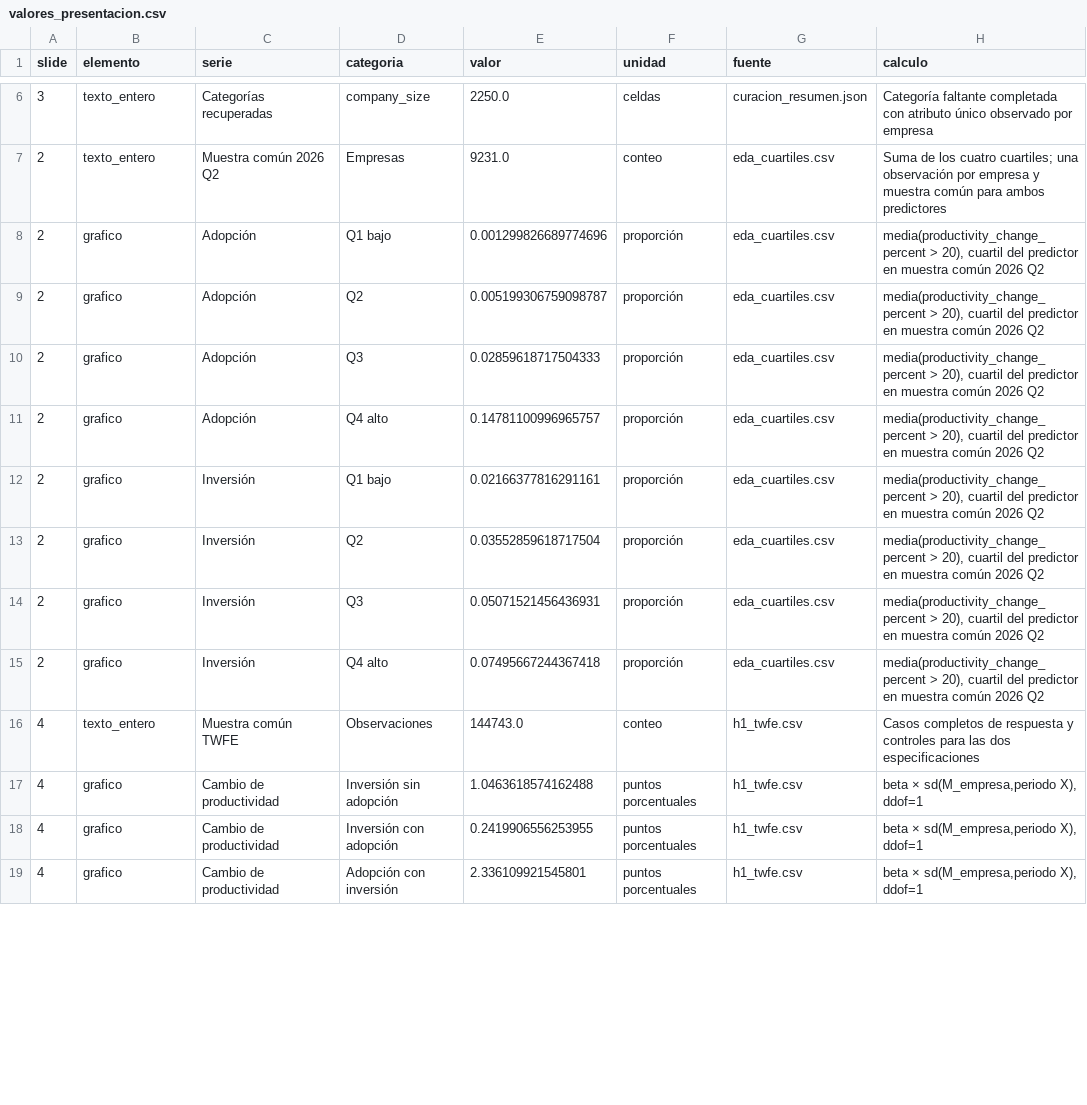
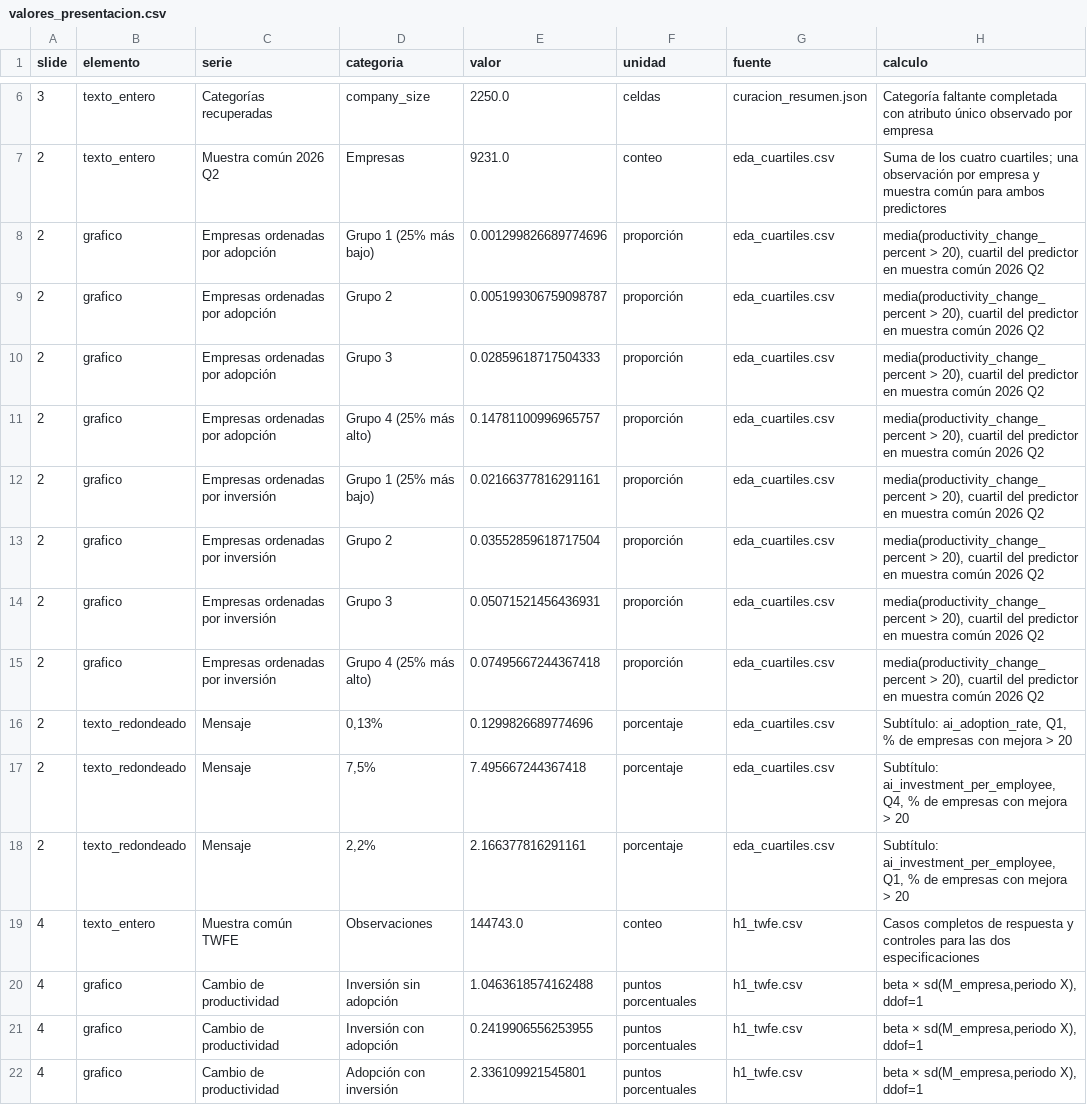
Before and after one commit to Ericsig/DiploDatos, a CSV file: revision/resultados/valores_presentacion.csv, drawn as a sheet; only a part is shown, gaps mark what is left out; the diff covers the shown part only.

```diff
--- a/revision/resultados/valores_presentacion.csv
+++ b/revision/resultados/valores_presentacion.csv
@@ -7,10 +7,13 @@ slide,elemento,serie,categoria,valor,unidad,fuente,calculo
 2,texto_entero,Muestra común 2026 Q2,Empresas,9231.0,conteo,eda_cuartiles.csv,Suma de los cuatro cuartiles; una observación por empresa y muestra común para ambos predictores
-2,grafico,Adopción,Q1 bajo,0.001299826689774696,proporción,eda_cuartiles.csv,"media(productivity_change_percent > 20), cuartil del predictor en muestra común 2026 Q2"
-2,grafico,Adopción,Q2,0.005199306759098787,proporción,eda_cuartiles.csv,"media(productivity_change_percent > 20), cuartil del predictor en muestra común 2026 Q2"
-2,grafico,Adopción,Q3,0.02859618717504333,proporción,eda_cuartiles.csv,"media(productivity_change_percent > 20), cuartil del predictor en muestra común 2026 Q2"
-2,grafico,Adopción,Q4 alto,0.14781100996965757,proporción,eda_cuartiles.csv,"media(productivity_change_percent > 20), cuartil del predictor en muestra común 2026 Q2"
-2,grafico,Inversión,Q1 bajo,0.02166377816291161,proporción,eda_cuartiles.csv,"media(productivity_change_percent > 20), cuartil del predictor en muestra común 2026 Q2"
-2,grafico,Inversión,Q2,0.03552859618717504,proporción,eda_cuartiles.csv,"media(productivity_change_percent > 20), cuartil del predictor en muestra común 2026 Q2"
-2,grafico,Inversión,Q3,0.05071521456436931,proporción,eda_cuartiles.csv,"media(productivity_change_percent > 20), cuartil del predictor en muestra común 2026 Q2"
-2,grafico,Inversión,Q4 alto,0.07495667244367418,proporción,eda_cuartiles.csv,"media(productivity_change_percent > 20), cuartil del predictor en muestra común 2026 Q2"
+2,grafico,Empresas ordenadas por adopción,Grupo 1 (25% más bajo),0.001299826689774696,proporción,eda_cuartiles.csv,"media(productivity_change_percent > 20), cuartil del predictor en muestra común 2026 Q2"
+2,grafico,Empresas ordenadas por adopción,Grupo 2,0.005199306759098787,proporción,eda_cuartiles.csv,"media(productivity_change_percent > 20), cuartil del predictor en muestra común 2026 Q2"
+2,grafico,Empresas ordenadas por adopción,Grupo 3,0.02859618717504333,proporción,eda_cuartiles.csv,"media(productivity_change_percent > 20), cuartil del predictor en muestra común 2026 Q2"
+2,grafico,Empresas ordenadas por adopción,Grupo 4 (25% más alto),0.14781100996965757,proporción,eda_cuartiles.csv,"media(productivity_change_percent > 20), cuartil del predictor en muestra común 2026 Q2"
+2,grafico,Empresas ordenadas por inversión,Grupo 1 (25% más bajo),0.02166377816291161,proporción,eda_cuartiles.csv,"media(productivity_change_percent > 20), cuartil del predictor en muestra común 2026 Q2"
+2,grafico,Empresas ordenadas por inversión,Grupo 2,0.03552859618717504,proporción,eda_cuartiles.csv,"media(productivity_change_percent > 20), cuartil del predictor en muestra común 2026 Q2"
+2,grafico,Empresas ordenadas por inversión,Grupo 3,0.05071521456436931,proporción,eda_cuartiles.csv,"media(productivity_change_percent > 20), cuartil del predictor en muestra común 2026 Q2"
+2,grafico,Empresas ordenadas por inversión,Grupo 4 (25% más alto),0.07495667244367418,proporción,eda_cuartiles.csv,"media(productivity_change_percent > 20), cuartil del predictor en muestra común 2026 Q2"
+2,texto_redondeado,Mensaje,"0,13%",0.1299826689774696,porcentaje,eda_cuartiles.csv,"Subtítulo: ai_adoption_rate, Q1, % de empresas con mejora > 20"
+2,texto_redondeado,Mensaje,"7,5%",7.495667244367418,porcentaje,eda_cuartiles.csv,"Subtítulo: ai_investment_per_employee, Q4, % de empresas con mejora > 20"
+2,texto_redondeado,Mensaje,"2,2%",2.166377816291161,porcentaje,eda_cuartiles.csv,"Subtítulo: ai_investment_per_employee, Q1, % de empresas con mejora > 20"
 4,texto_entero,Muestra común TWFE,Observaciones,144743.0,conteo,h1_twfe.csv,Casos completos de respuesta y controles para las dos especificaciones
```
Also changed, not shown: 16 added rows and 30 edited cells elsewhere in this file, 16 other files.
